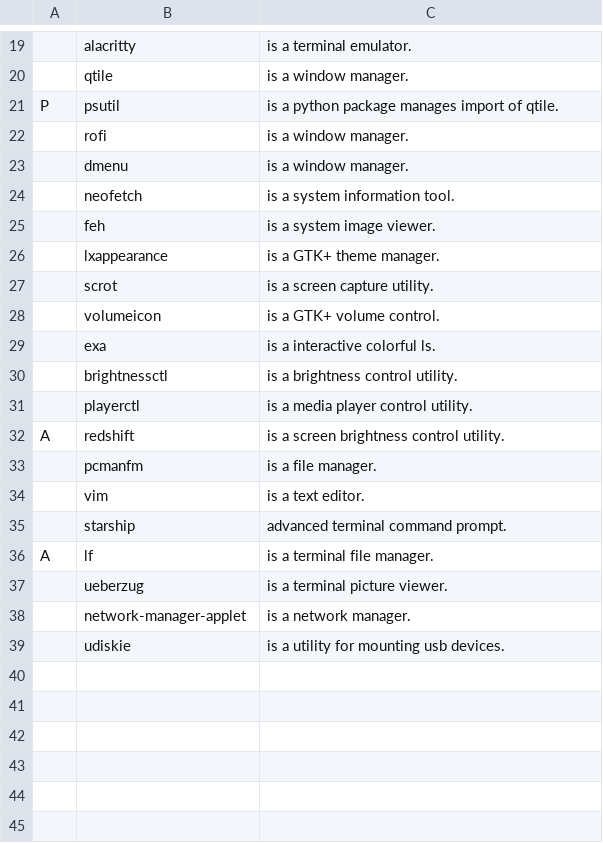
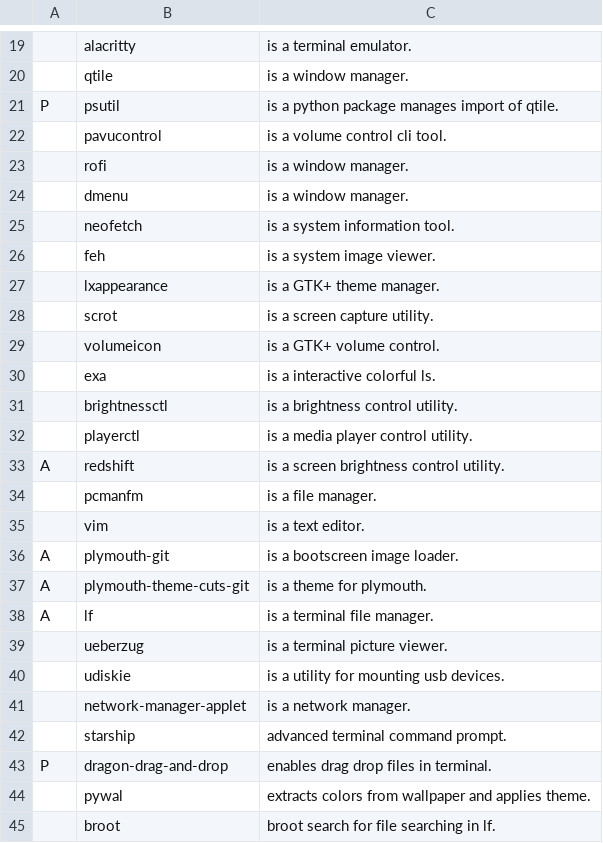
Before and after one commit to QWinOS/QKleanDot, a CSV file: packages.csv, drawn as a sheet; only a part is shown, gaps mark what is left out; the diff names each change by its address in the sheet, - before the commit and + after, or states it on an @@ line.

Commit message:
Changes in lf, neofetch, zsh, packages.csv

```diff
--- a/packages.csv
+++ b/packages.csv
+row 22:  | pavucontrol | is a volume control cli tool.
+row 36: A | plymouth-git | is a bootscreen image loader.
+row 37: A | plymouth-theme-cuts-git | is a theme for plymouth.
@@ row 39 moved to row 40: udiskie @@
@@ row 35 moved to row 42: starship @@
+row 43: P | dragon-drag-and-drop | enables drag drop files in terminal.
+row 44:  | pywal | extracts colors from wallpaper and applies theme.
+row 45:  | broot | broot search for file searching in lf.
```
Also changed, not shown: 3 other files.
